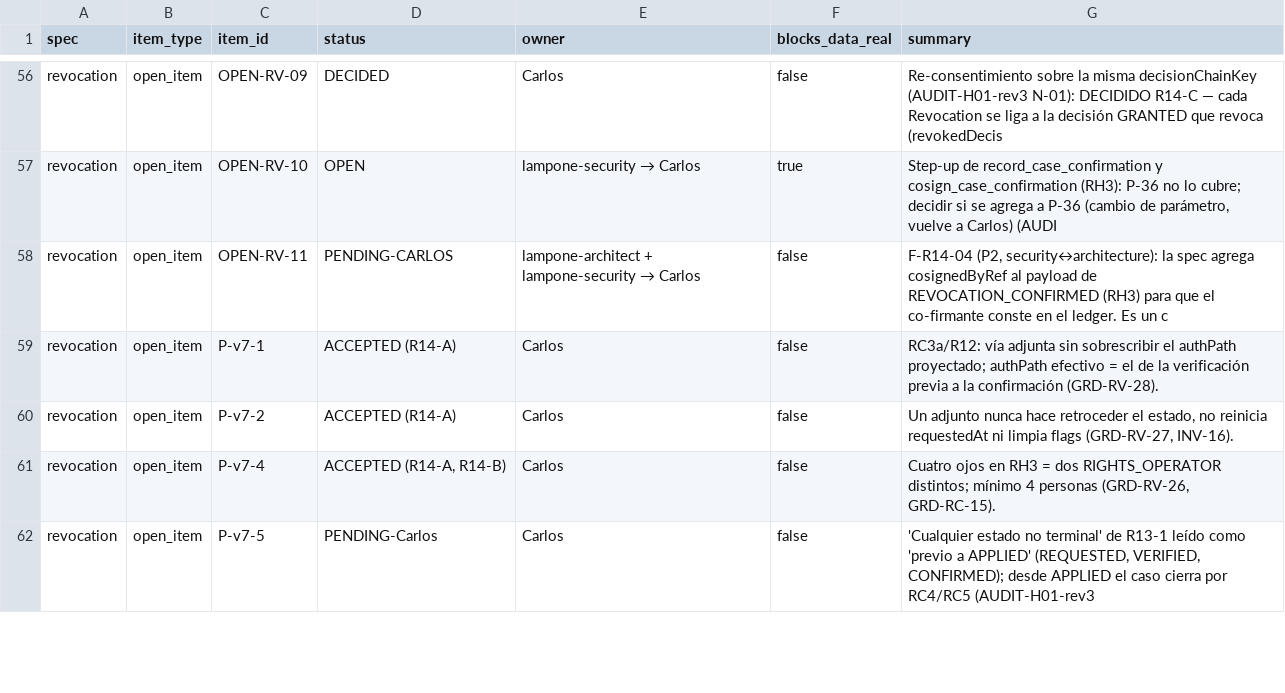
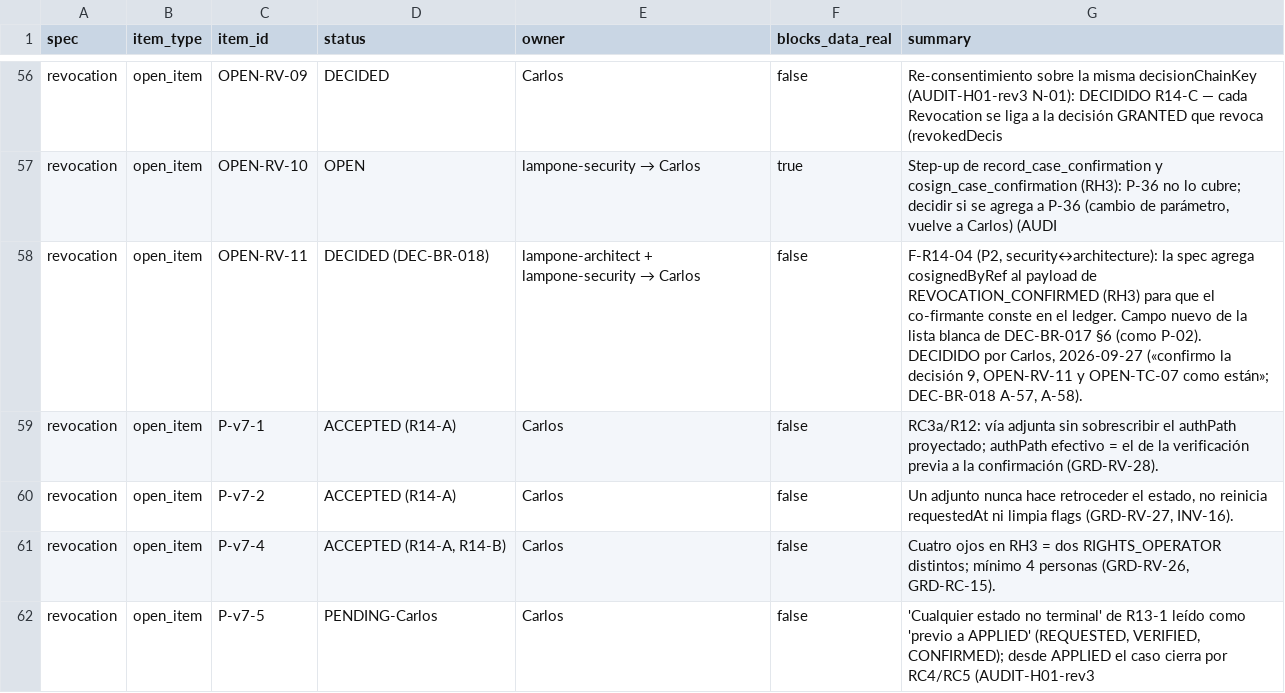
Before and after one commit to carlosoyarzun/betaconsent, a CSV file: traceability/state-machine-decisions.csv, drawn as a sheet; only a part is shown, gaps mark what is left out; the diff covers the shown part only.

```diff
--- a/traceability/state-machine-decisions.csv
+++ b/traceability/state-machine-decisions.csv
@@ -57,3 +57,3 @@ revocation,open_item,OPEN-RV-09,DECIDED,Carlos,false,Re-consentimiento sobre la
 revocation,open_item,OPEN-RV-10,OPEN,lampone-security → Carlos,true,"Step-up de record_case_confirmation y cosign_case_confirmation (RH3): P-36 no lo cubre; decidir si se agrega a P-36 (cambio de parámetro, vuelve a Carlos) (AUDI"
-revocation,open_item,OPEN-RV-11,PENDING-CARLOS,lampone-architect + lampone-security → Carlos,false,"F-R14-04 (P2, security↔architecture): la spec agrega cosignedByRef al payload de REVOCATION_CONFIRMED (RH3) para que el co-firmante conste en el ledger. Es un c"
+revocation,open_item,OPEN-RV-11,DECIDED (DEC-BR-018),lampone-architect + lampone-security → Carlos,false,"F-R14-04 (P2, security↔architecture): la spec agrega cosignedByRef al payload de REVOCATION_CONFIRMED (RH3) para que el co-firmante conste en el ledger. Campo nuevo de la lista blanca de DEC-BR-017 §6 (como P-02). DECIDIDO por Carlos, 2026-09-27 («confirmo la decisión 9, OPEN-RV-11 y OPEN-TC-07 como están»; DEC-BR-018 A-57, A-58)."
 revocation,open_item,P-v7-1,ACCEPTED (R14-A),Carlos,false,RC3a/R12: vía adjunta sin sobrescribir el authPath proyectado; authPath efectivo = el de la verificación previa a la confirmación (GRD-RV-28).
```
Also changed, not shown: 1 added row and 5 edited cells elsewhere in this file, 5 other files.
